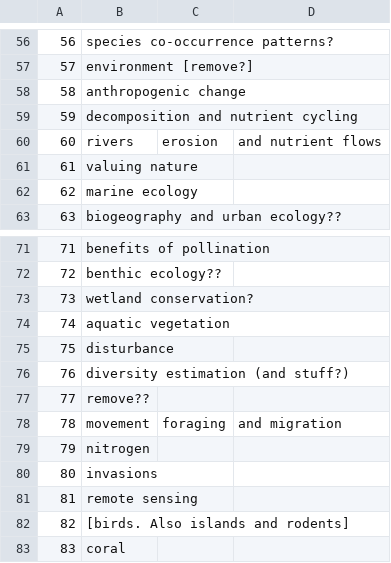
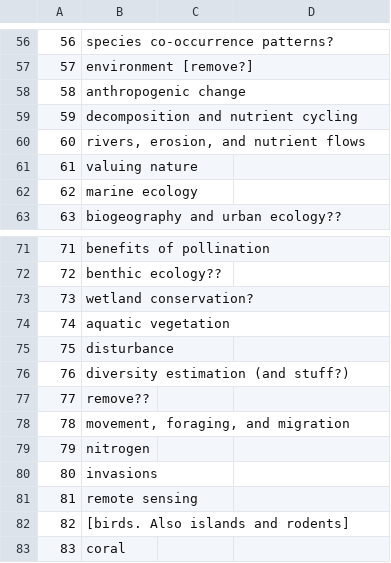
Before and after one commit to laurenwalker/TopicViz, a CSV file: data/87topics.csv, drawn as a sheet; only a part is shown, gaps mark what is left out.

```diff
--- a/data/87topics.csv
+++ b/data/87topics.csv
@@ -59,3 +59,3 @@
 59, decomposition and nutrient cycling
-60, rivers, erosion, and nutrient flows
+60, "rivers, erosion, and nutrient flows"
 61, valuing nature
@@ -77,3 +77,3 @@
 77, remove??
-78, movement, foraging, and migration
+78, "movement, foraging, and migration"
 79, nitrogen
```
Also changed, not shown: 1 other file.
